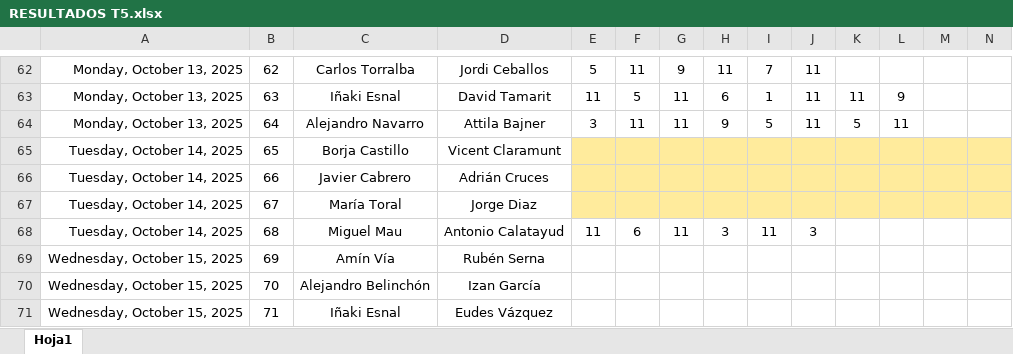
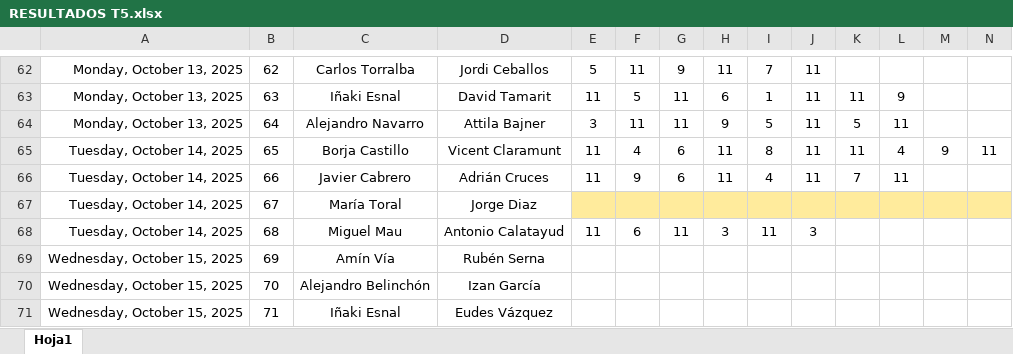
Before and after one commit to Ruseral84/pp_consulta, an Excel workbook: RESULTADOS T5.xlsx, sheet Hoja1, drawn as a sheet; only a part is shown, gaps mark what is left out; values as stored, in another font and other column widths than the file's, no borders; conditional formats not drawn; the diff names each change by its address in the sheet, - before the commit and + after, or states it on an @@ line.

Commit message:
SUBIDA RESULTADOS

```diff
--- a/RESULTADOS T5.xlsx (sheet Hoja1)
+++ b/RESULTADOS T5.xlsx (sheet Hoja1)
-E65:E66: (empty)
+E65:E66: 11
-E65:N66 fill: #FFEB9C
+E65:N66 fill: none
-F65: (empty)
+F65: 4
-G65:G66: (empty)
+G65:G66: 6
-H65:H66: (empty)
+H65:H66: 11
-I65: (empty)
+I65: 8
-J65:J66: (empty)
+J65:J66: 11
-K65: (empty)
+K65: 11
-L65: (empty)
+L65: 4
-M65: (empty)
+M65: 9
-N65: (empty)
+N65: 11
-F66: (empty)
+F66: 9
-I66: (empty)
+I66: 4
-K66: (empty)
+K66: 7
-L66: (empty)
+L66: 11
```
